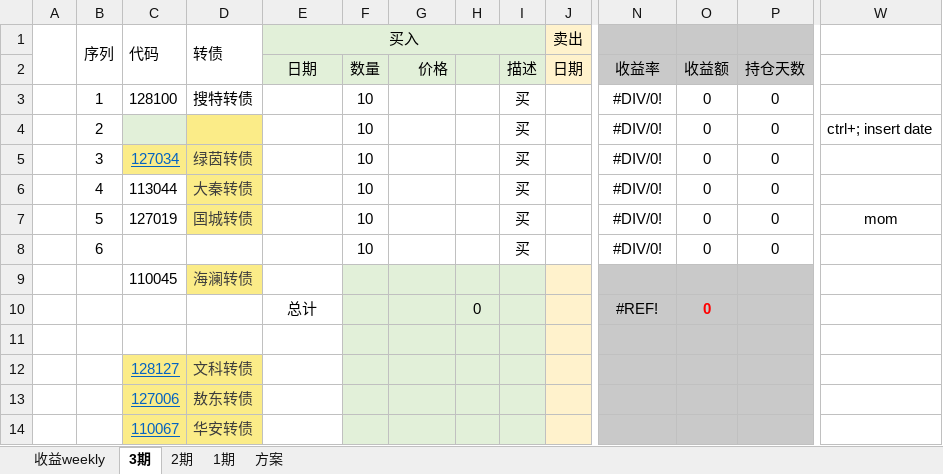
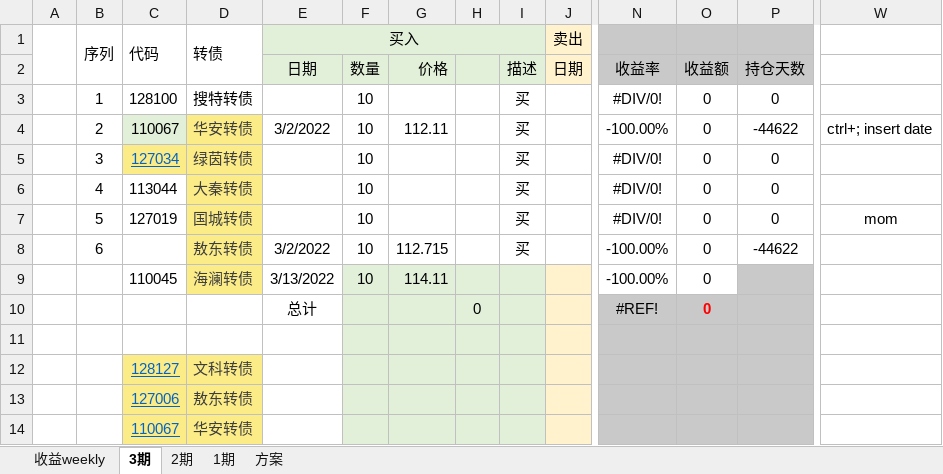
Before and after one commit to CBEB/CB, an Excel workbook: 2022/CB-D-week-loop.xlsx, sheet 3期, drawn as a sheet; only a part is shown, gaps mark what is left out; values as stored, in another font and other column widths than the file's, no borders; conditional formats not drawn; removed rows and columns are numbered as before the commit, all else as after; rows hold the shown columns only; the diff names each change by its address in the sheet, - before the commit and + after, or states it on an @@ line.

```diff
--- a/2022/CB-D-week-loop.xlsx (sheet 3期)
+++ b/2022/CB-D-week-loop.xlsx (sheet 3期)
-row 4:  | 2 |  |  |  | 10 |  |  | 买 |  | #DIV/0! | 0 | 0 | ctrl+; insert date
+row 4:  | 2 | 110067 | 华安转债 | 3/2/2022 | 10 | 112.11 |  | 买 |  | -100.00% | 0 | -44622 | ctrl+; insert date
-row 8:  | 6 |  |  |  | 10 |  |  | 买 |  | #DIV/0! | 0 | 0
-row 9:  |  | 110045 | 海澜转债
+row 8:  | 6 |  | 敖东转债 | 3/2/2022 | 10 | 112.715 |  | 买 |  | -100.00% | 0 | -44622
+row 9:  |  | 110045 | 海澜转债 | 3/13/2022 | 10 | 114.11 |  |  |  | -100.00% | 0
```
Also changed, not shown: sheet 2期, charts or pictures, 2022/CB-M-week-lowPrice.xlsx, FUND-202107.xlsx.
